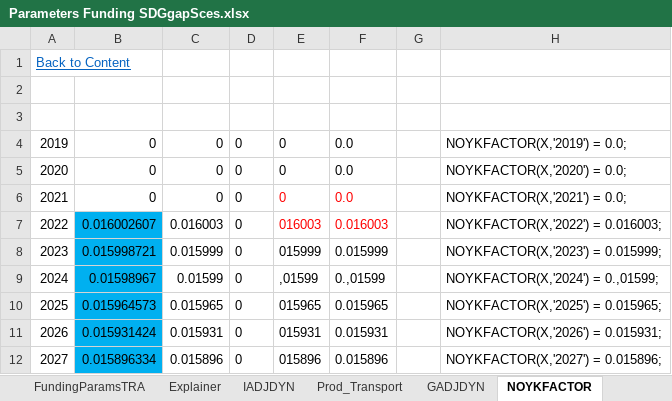
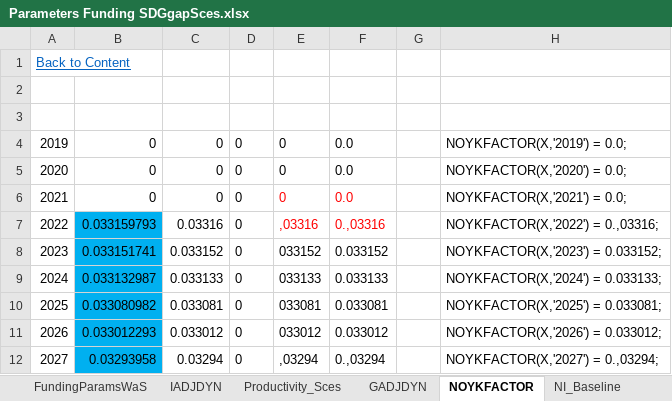
Before and after one commit to JulesChristian/SATIMGE, an Excel workbook: WB-infrastructure/Parameters Funding SDGgapSces.xlsx, sheet NOYKFACTOR, drawn as a sheet; only a part is shown; values as stored, in another font and other column widths than the file's, no borders; the diff covers the shown part only; the diff names each change by its address in the sheet, - before the commit and + after, or states it on an @@ line.

```diff
--- a/WB-infrastructure/Parameters Funding SDGgapSces.xlsx (sheet NOYKFACTOR)
+++ b/WB-infrastructure/Parameters Funding SDGgapSces.xlsx (sheet NOYKFACTOR)
-sheet tab: Prod_Transport
+sheet tab: Productivity_Sces
-B7: 0.016002607
+B7: 0.033159793
-C7: 0.016003
+C7: 0.03316
-E7: 016003
+E7: ,03316
-F7: 0.016003
+F7: 0.,03316
-H7: NOYKFACTOR(X,'2022') = 0.016003;
+H7: NOYKFACTOR(X,'2022') = 0.,03316;
-B8: 0.015998721
+B8: 0.033151741
-C8: 0.015999
+C8: 0.033152
-E8: 015999
+E8: 033152
-F8: 0.015999
+F8: 0.033152
-H8: NOYKFACTOR(X,'2023') = 0.015999;
+H8: NOYKFACTOR(X,'2023') = 0.033152;
-B9: 0.01598967
+B9: 0.033132987
-C9: 0.01599
+C9: 0.033133
-E9: ,01599
+E9: 033133
-F9: 0.,01599
+F9: 0.033133
-H9: NOYKFACTOR(X,'2024') = 0.,01599;
+H9: NOYKFACTOR(X,'2024') = 0.033133;
-B10: 0.015964573
+B10: 0.033080982
-C10: 0.015965
+C10: 0.033081
-E10: 015965
+E10: 033081
-F10: 0.015965
+F10: 0.033081
-H10: NOYKFACTOR(X,'2025') = 0.015965;
+H10: NOYKFACTOR(X,'2025') = 0.033081;
-B11: 0.015931424
+B11: 0.033012293
-C11: 0.015931
+C11: 0.033012
-E11: 015931
+E11: 033012
-F11: 0.015931
+F11: 0.033012
-H11: NOYKFACTOR(X,'2026') = 0.015931;
+H11: NOYKFACTOR(X,'2026') = 0.033012;
-B12: 0.015896334
+B12: 0.03293958
-C12: 0.015896
+C12: 0.03294
-E12: 015896
+E12: ,03294
-F12: 0.015896
+F12: 0.,03294
-H12: NOYKFACTOR(X,'2027') = 0.015896;
+H12: NOYKFACTOR(X,'2027') = 0.,03294;
```
Also changed, not shown: 15 edited cells elsewhere in this sheet, sheet FundingParamsWaS, sheet GADJDYN, sheet IADJDYN, sheet Productivity_Sces, other sheet tabs, formulas that keep their value, hidden cells, CGE/2simulation_SDGgapSces.xlsx, 5 other files.
